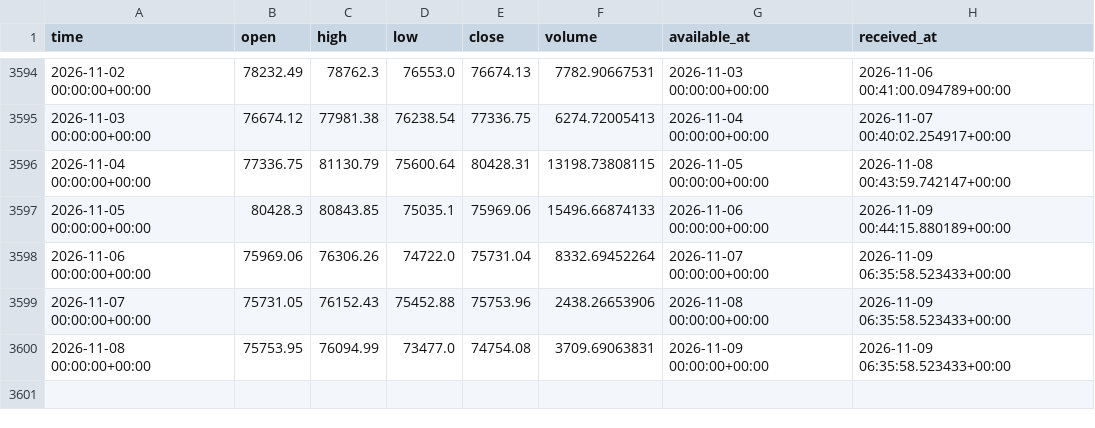
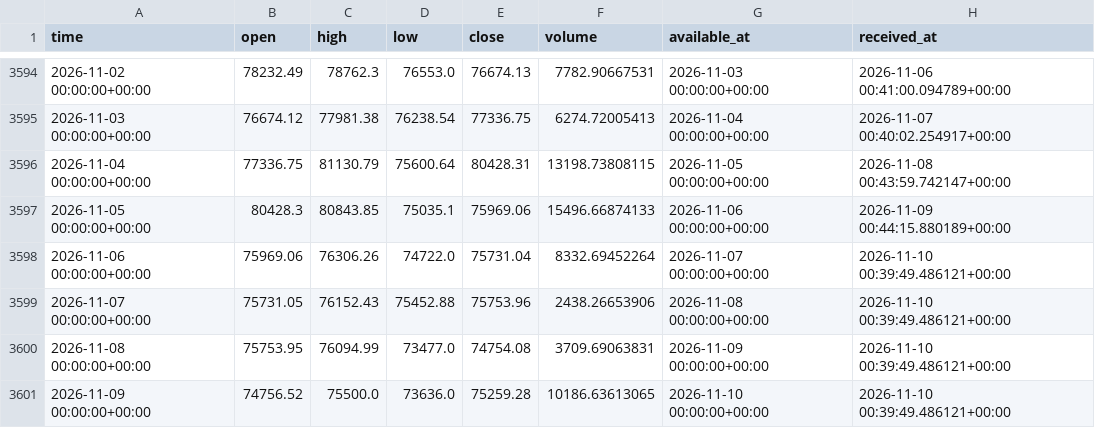
Before and after one commit to brendenhuntzinger1/trading, a CSV file: data/paper/BTC-USD_1d.csv, drawn as a sheet; only a part is shown, gaps mark what is left out.

```diff
--- a/data/paper/BTC-USD_1d.csv
+++ b/data/paper/BTC-USD_1d.csv
@@ -3597,4 +3597,5 @@ time,open,high,low,close,volume,available_at,received_at
 2026-11-05 00:00:00+00:00,80428.3,80843.85,75035.1,75969.06,15496.66874133,2026-11-06 00:00:00+00:00,2026-11-09 00:44:15.880189+00:00
-2026-11-06 00:00:00+00:00,75969.06,76306.26,74722.0,75731.04,8332.69452264,2026-11-07 00:00:00+00:00,2026-11-09 06:35:58.523433+00:00
-2026-11-07 00:00:00+00:00,75731.05,76152.43,75452.88,75753.96,2438.26653906,2026-11-08 00:00:00+00:00,2026-11-09 06:35:58.523433+00:00
-2026-11-08 00:00:00+00:00,75753.95,76094.99,73477.0,74754.08,3709.69063831,2026-11-09 00:00:00+00:00,2026-11-09 06:35:58.523433+00:00
+2026-11-06 00:00:00+00:00,75969.06,76306.26,74722.0,75731.04,8332.69452264,2026-11-07 00:00:00+00:00,2026-11-10 00:39:49.486121+00:00
+2026-11-07 00:00:00+00:00,75731.05,76152.43,75452.88,75753.96,2438.26653906,2026-11-08 00:00:00+00:00,2026-11-10 00:39:49.486121+00:00
+2026-11-08 00:00:00+00:00,75753.95,76094.99,73477.0,74754.08,3709.69063831,2026-11-09 00:00:00+00:00,2026-11-10 00:39:49.486121+00:00
+2026-11-09 00:00:00+00:00,74756.52,75500.0,73636.0,75259.28,10186.63613065,2026-11-10 00:00:00+00:00,2026-11-10 00:39:49.486121+00:00
```
Also changed, not shown: data/paper/ETH-USD_1d.csv, 4 other files.
